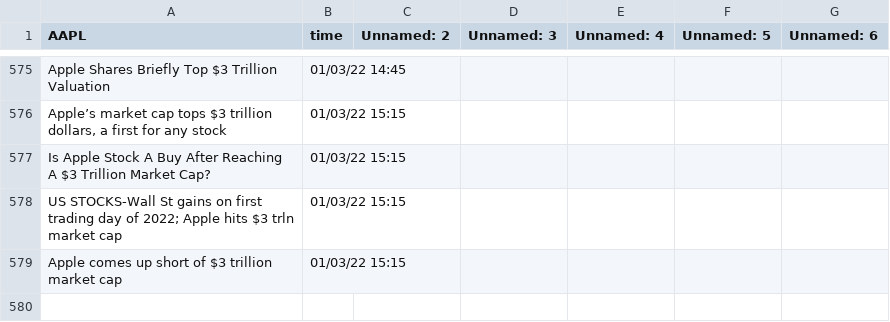
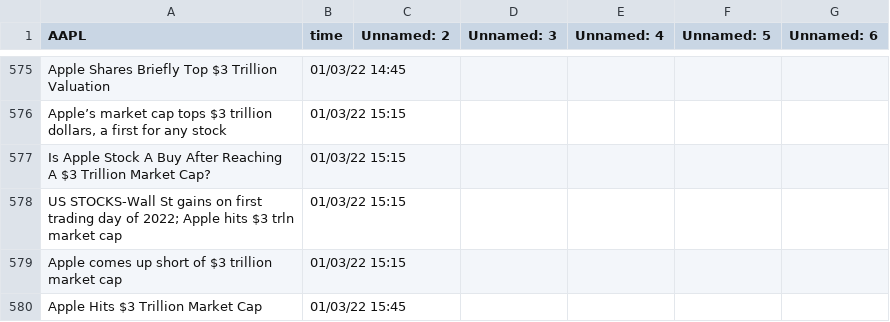
Before and after one commit to SophieLiuYQ/HeterogeneousComputing, a CSV file: data_AAPL.csv, drawn as a sheet; only a part is shown, gaps mark what is left out.

```diff
--- a/data_AAPL.csv
+++ b/data_AAPL.csv
@@ -579 +579,2 @@ US STOCKS-Wall St gains on first trading day of 2022; Apple hits $3 trln market
 Apple comes up short of $3 trillion market cap,01/03/22 15:15,,,,,
+Apple Hits $3 Trillion Market Cap,01/03/22 15:45,,,,,
```
Also changed, not shown: price_AAPL.csv, price_AMD.csv, 6 other files.
